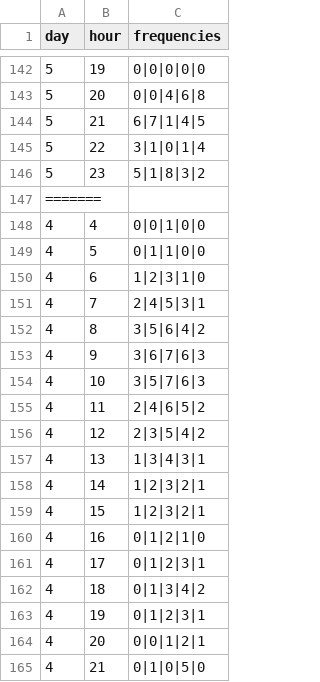
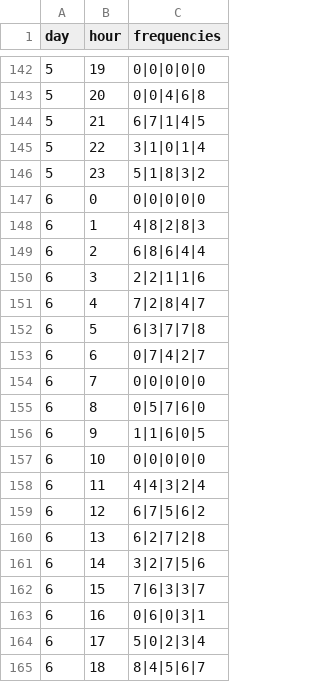
Before and after one commit to Aimee-Saunders/DUWIT-HACKATHON, a CSV file: public/productivity.csv, drawn as a sheet; only a part is shown, gaps mark what is left out; the shorter side is filled out with more unchanged rows; the diff covers the shown part only; the diff names each change by its address in the sheet, - before the commit and + after, or states it on an @@ line.

Commit message:
removed redundancy

```diff
--- a/public/productivity.csv
+++ b/public/productivity.csv
-row 147: =======
-row 148: 4 | 4 | 0|0|1|0|0
-row 149: 4 | 5 | 0|1|1|0|0
-row 150: 4 | 6 | 1|2|3|1|0
-row 151: 4 | 7 | 2|4|5|3|1
-row 152: 4 | 8 | 3|5|6|4|2
-row 153: 4 | 9 | 3|6|7|6|3
-row 154: 4 | 10 | 3|5|7|6|3
-row 155: 4 | 11 | 2|4|6|5|2
-row 156: 4 | 12 | 2|3|5|4|2
-row 157: 4 | 13 | 1|3|4|3|1
-row 158: 4 | 14 | 1|2|3|2|1
-row 159: 4 | 15 | 1|2|3|2|1
-row 160: 4 | 16 | 0|1|2|1|0
-row 161: 4 | 17 | 0|1|2|3|1
-row 162: 4 | 18 | 0|1|3|4|2
-row 163: 4 | 19 | 0|1|2|3|1
-row 164: 4 | 20 | 0|0|1|2|1
-row 165: 4 | 21 | 0|1|0|5|0
```
Also changed, not shown: 52 removed rows elsewhere in this file.
